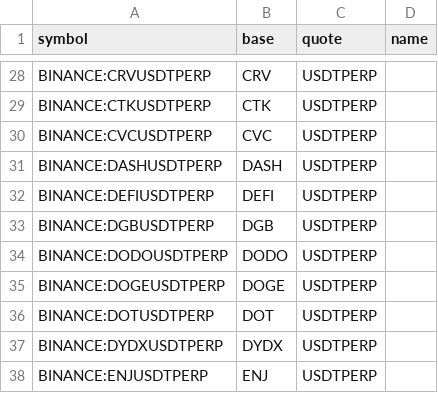
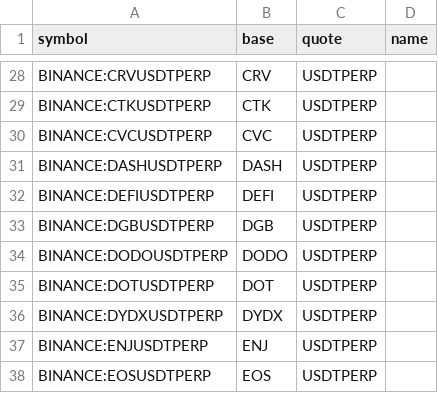
Before and after one commit to avatar-lavventura/trade_bot, a CSV file: tradingview-alerts/pairs.csv, drawn as a sheet; only a part is shown, gaps mark what is left out; the shorter side is filled out with more unchanged rows; the diff names each change by its address in the sheet, - before the commit and + after, or states it on an @@ line.

```diff
--- a/tradingview-alerts/pairs.csv
+++ b/tradingview-alerts/pairs.csv
-row 35: BINANCE:DOGEUSDTPERP | DOGE | USDTPERP
```
Also changed, not shown: tradingview-alerts/pairs_spot.csv, tradingview-alerts/pairs_usdt_spot.csv, 50 other files.
